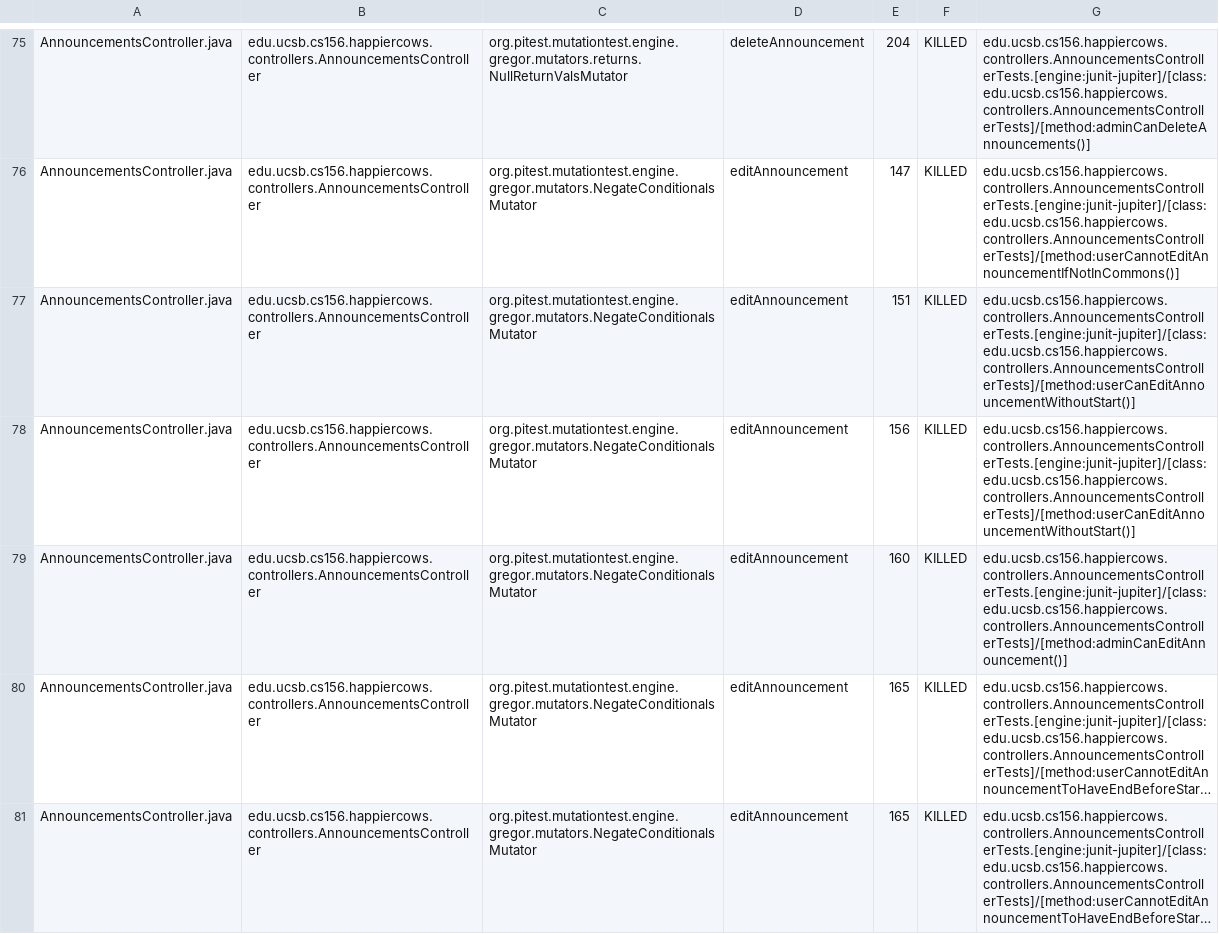
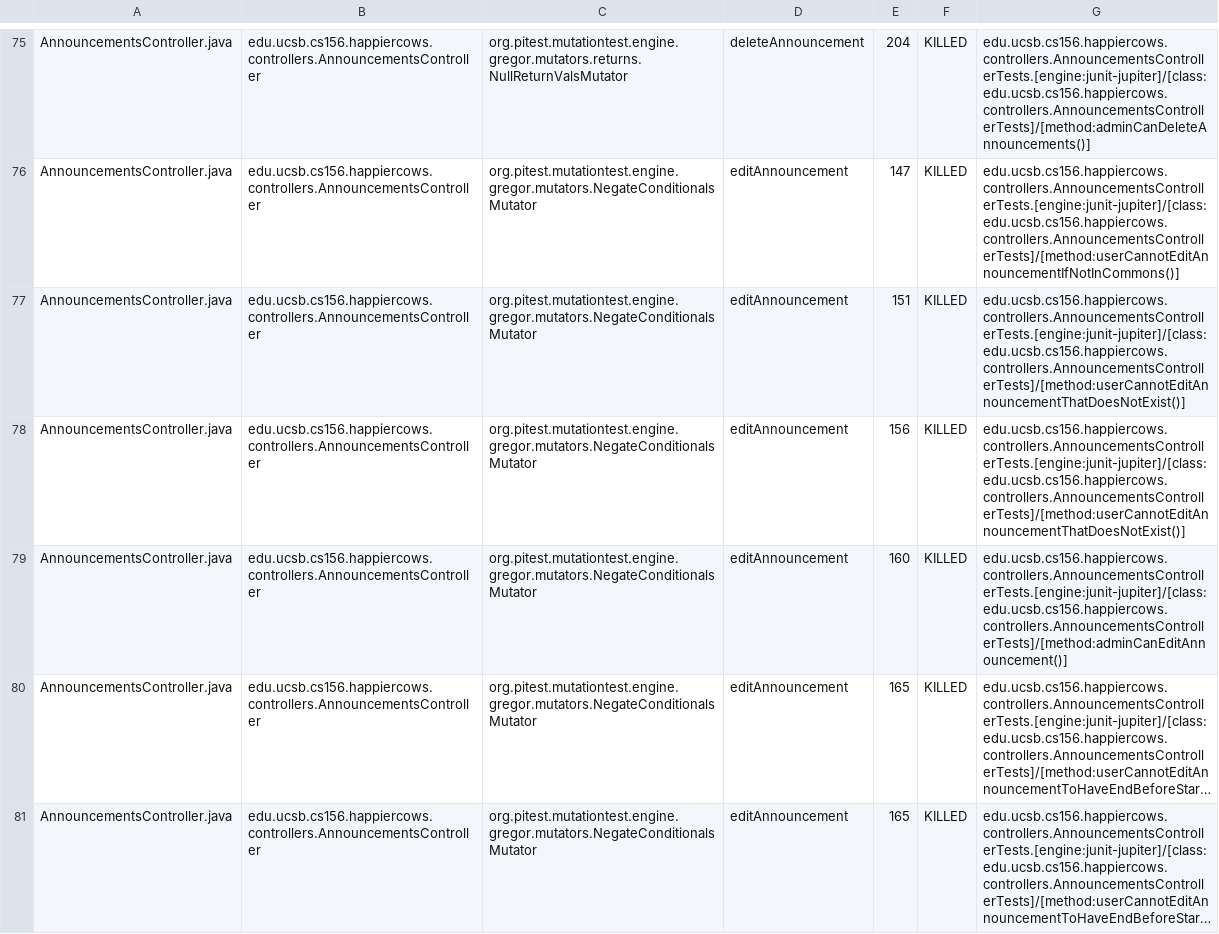
Before and after one commit to ucsb-cs156/proj-happycows, a CSV file: prs/165/pitest/mutations.csv, drawn as a sheet; only a part is shown, gaps mark what is left out; long unchanged cells end in …; the diff covers the shown part only.

Commit message:
Deploying to gh-pages from @ ucsb-cs156/proj-happycows@1d479fad03ea41ed315ff6b99f8206c178b6da5b 🚀

```diff
--- a/prs/165/pitest/mutations.csv
+++ b/prs/165/pitest/mutations.csv
@@ -76,4 +76,4 @@ AnnouncementsController.java,edu.ucsb.cs156.happiercows.controllers.Announcement
 AnnouncementsController.java,edu.ucsb.cs156.happiercows.controllers.AnnouncementsController,org.pitest.mutationtest.engine.gregor.mutators.NegateConditionalsMutator,editAnnouncement,147,KILLED,edu.ucsb.cs156.happiercows.controllers.AnnouncementsControllerTests.[engine:junit-jupiter]/[class:edu.ucsb.cs156.happiercows.controllers.AnnouncementsControllerTests]/[method:userCannotEditAnnouncementIfNotInCommons()]
-AnnouncementsController.java,edu.ucsb.cs156.happiercows.controllers.AnnouncementsController,org.pitest.mutationtest.engine.gregor.mutators.NegateConditionalsMutator,editAnnouncement,151,KILLED,edu.ucsb.cs156.happiercows.controllers.AnnouncementsControllerTests.[engine:junit-jupiter]/[class:edu.ucsb.cs156.happiercows.controllers.AnnouncementsControllerTests]/[method:userCanEditAnnouncementWithoutStart()]
-AnnouncementsController.java,edu.ucsb.cs156.happiercows.controllers.AnnouncementsController,org.pitest.mutationtest.engine.gregor.mutators.NegateConditionalsMutator,editAnnouncement,156,KILLED,edu.ucsb.cs156.happiercows.controllers.AnnouncementsControllerTests.[engine:junit-jupiter]/[class:edu.ucsb.cs156.happiercows.controllers.AnnouncementsControllerTests]/[method:userCanEditAnnouncementWithoutStart()]
+AnnouncementsController.java,edu.ucsb.cs156.happiercows.controllers.AnnouncementsController,org.pitest.mutationtest.engine.gregor.mutators.NegateConditionalsMutator,editAnnouncement,151,KILLED,edu.ucsb.cs156.happiercows.controllers.AnnouncementsControllerTests.[engine:junit-jupiter]/[class:edu.ucsb.cs156.happiercows.controllers.AnnouncementsControllerTests]/[method:userCannotEditAnnouncementThatDoesNotExist()]
+AnnouncementsController.java,edu.ucsb.cs156.happiercows.controllers.AnnouncementsController,org.pitest.mutationtest.engine.gregor.mutators.NegateConditionalsMutator,editAnnouncement,156,KILLED,edu.ucsb.cs156.happiercows.controllers.AnnouncementsControllerTests.[engine:junit-jupiter]/[class:edu.ucsb.cs156.happiercows.controllers.AnnouncementsControllerTests]/[method:userCannotEditAnnouncementThatDoesNotExist()]
 AnnouncementsController.java,edu.ucsb.cs156.happiercows.controllers.AnnouncementsController,org.pitest.mutationtest.engine.gregor.mutators.NegateConditionalsMutator,editAnnouncement,160,KILLED,edu.ucsb.cs156.happiercows.controllers.AnnouncementsControllerTests.[engine:junit-jupiter]/[class:edu.ucsb.cs156.happiercows.controllers.AnnouncementsControllerTests]/[method:adminCanEditAnnouncement()]
```
Also changed, not shown: 22 edited cells elsewhere in this file, 51 other files.
